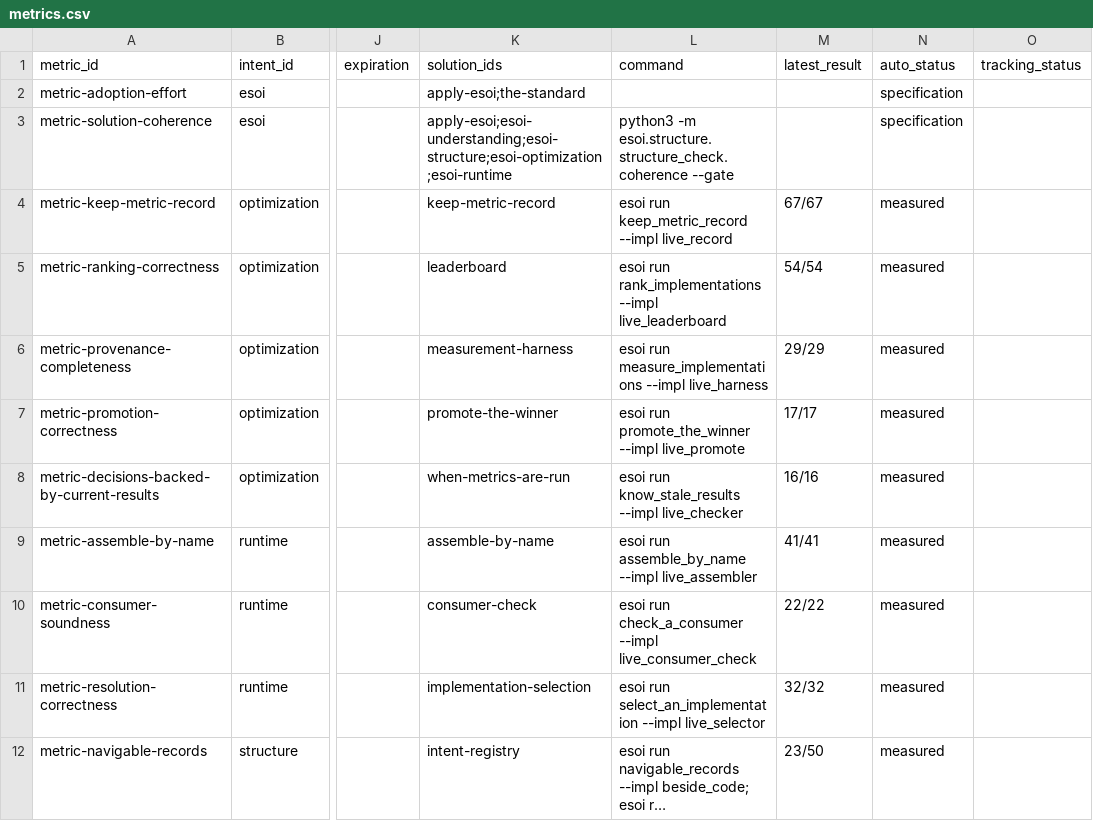
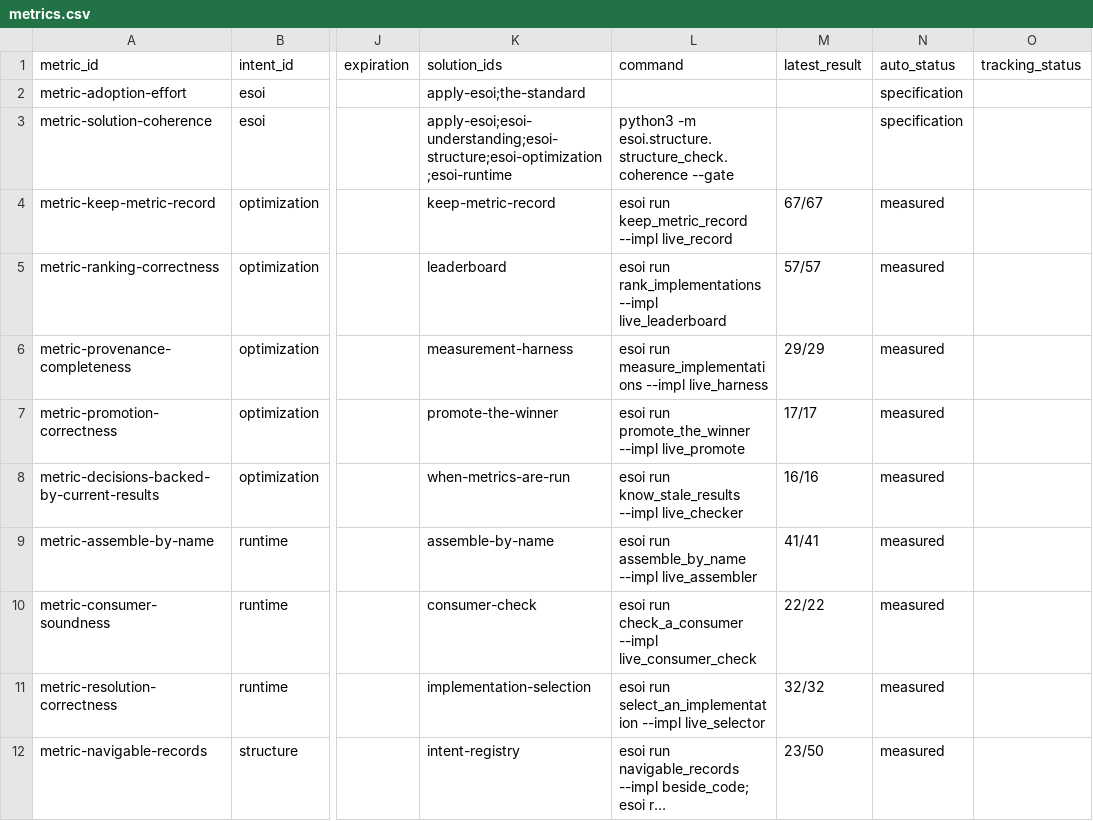
Before and after one commit to JoshuaMathias/evolvable-structure, a CSV file: esoi/tracker/metrics.csv, drawn as a sheet; only a part is shown, gaps mark what is left out; long unchanged cells end in …; the diff names each change by its address in the sheet, - before the commit and + after, or states it on an @@ line.

```diff
--- a/esoi/tracker/metrics.csv
+++ b/esoi/tracker/metrics.csv
-M5 (latest_result): 54/54
+M5 (latest_result): 57/57
```
Also changed, not shown: 2 other files.
